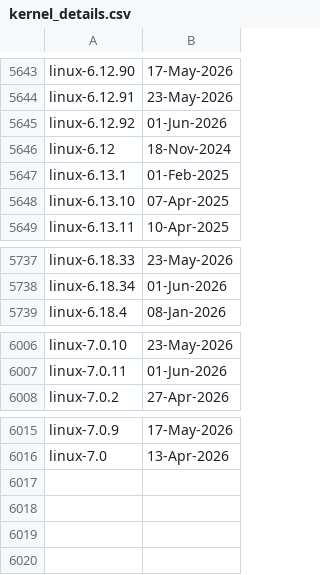
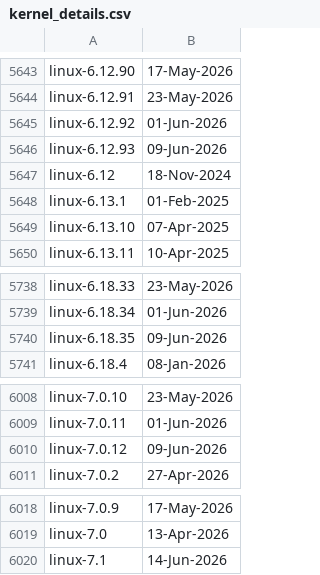
Before and after one commit to e-m-b-a/emba, a CSV file: config/kernel_details.csv, drawn as a sheet; only a part is shown, gaps mark what is left out; the diff names each change by its address in the sheet, - before the commit and + after, or states it on an @@ line.

Commit message:
Update Linux kernel version database

```diff
--- a/config/kernel_details.csv
+++ b/config/kernel_details.csv
+row 5646: linux-6.12.93 | 09-Jun-2026
+row 5740: linux-6.18.35 | 09-Jun-2026
+row 6010: linux-7.0.12 | 09-Jun-2026
+row 6020: linux-7.1 | 14-Jun-2026
```
